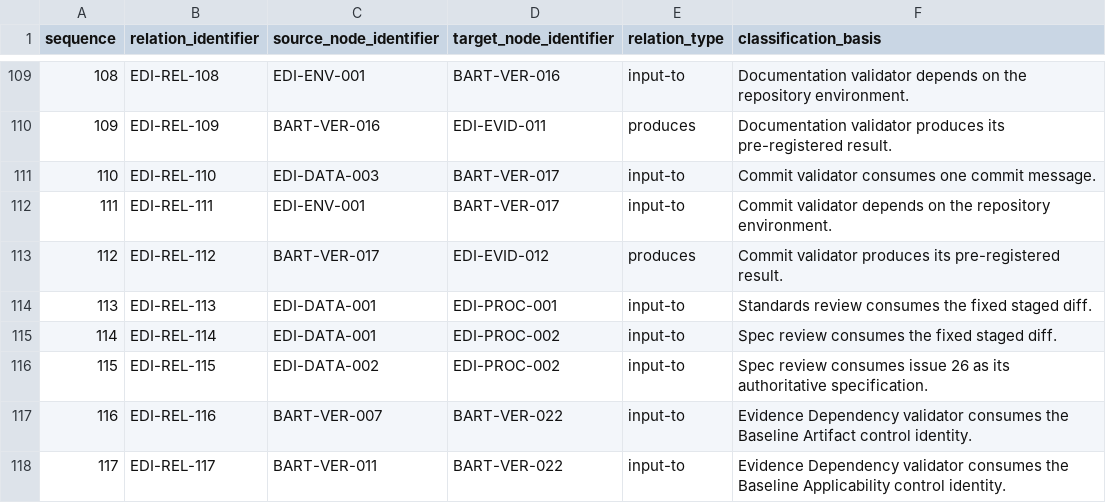
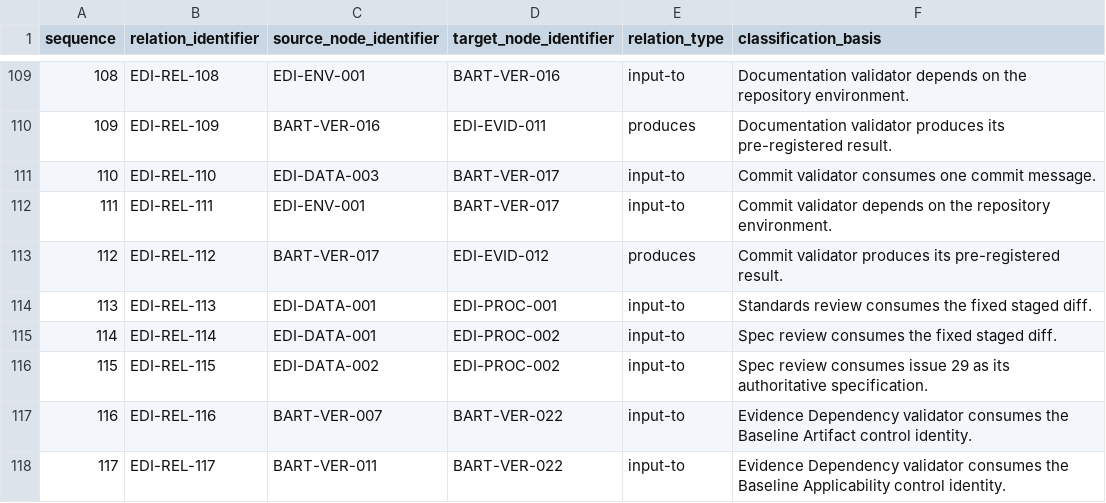
Before and after one commit to sergioffpc/sacramento, a CSV file: docs/project/training-simulation-evidence-dependency-relations.csv, drawn as a sheet; only a part is shown, gaps mark what is left out.

```diff
--- a/docs/project/training-simulation-evidence-dependency-relations.csv
+++ b/docs/project/training-simulation-evidence-dependency-relations.csv
@@ -115,3 +115,3 @@ sequence,relation_identifier,source_node_identifier,target_node_identifier,relat
 114,EDI-REL-114,EDI-DATA-001,EDI-PROC-002,input-to,Spec review consumes the fixed staged diff.
-115,EDI-REL-115,EDI-DATA-002,EDI-PROC-002,input-to,Spec review consumes issue 26 as its authoritative specification.
+115,EDI-REL-115,EDI-DATA-002,EDI-PROC-002,input-to,Spec review consumes issue 29 as its authoritative specification.
 116,EDI-REL-116,BART-VER-007,BART-VER-022,input-to,Evidence Dependency validator consumes the Baseline Artifact control identity.
```
Also changed, not shown: docs/project/training-simulation-baseline-artifacts.csv, docs/project/training-simulation-evidence-dependency-nodes.csv, 12 other files.
